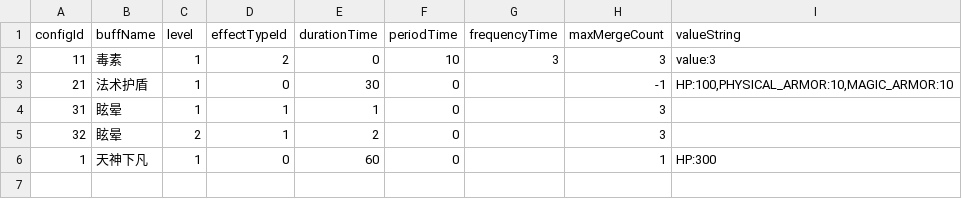
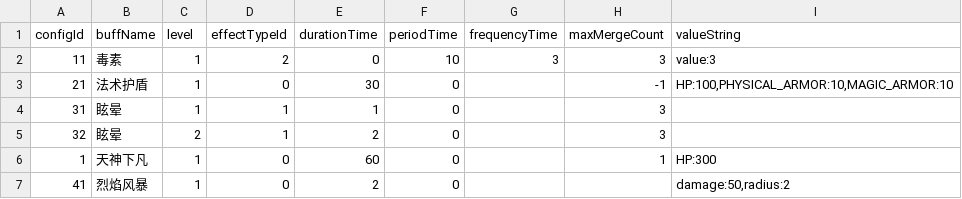
Before and after one commit to drityddv/miniServer, a CSV file: src/main/resources/csv/EffectResource.csv, drawn as a sheet; the diff names each change by its address in the sheet, - before the commit and + after, or states it on an @@ line.

```diff
--- a/src/main/resources/csv/EffectResource.csv
+++ b/src/main/resources/csv/EffectResource.csv
+row 7: 41 | 烈焰风暴 | 1 | 0 | 2 | 0 |  |  | damage:50,radius:2
```
Also changed, not shown: src/main/resources/csv/MiniMapResource.csv, src/main/resources/csv/SkillLevelResource.csv, 52 other files.
